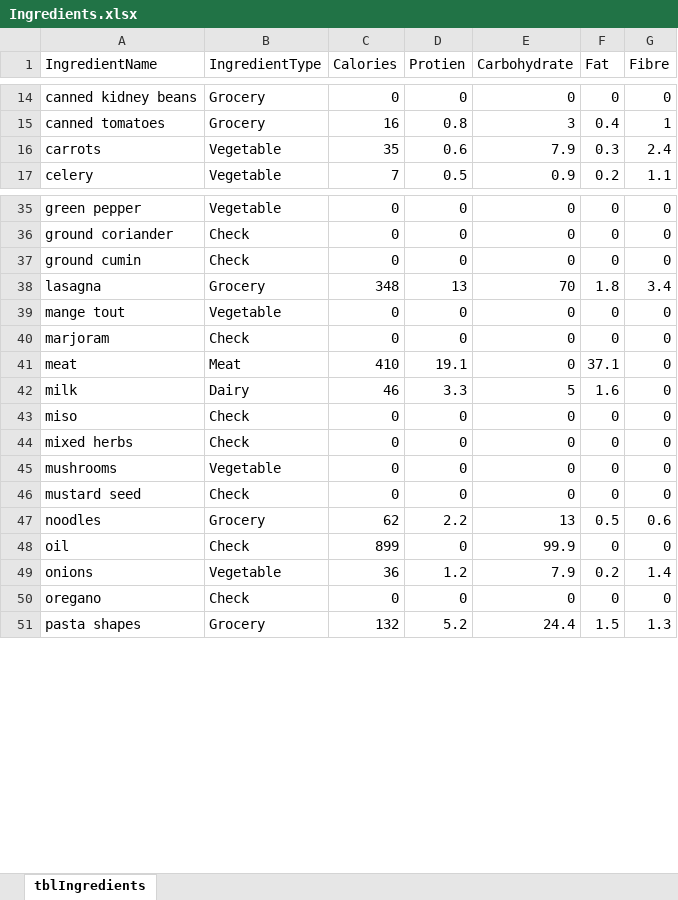
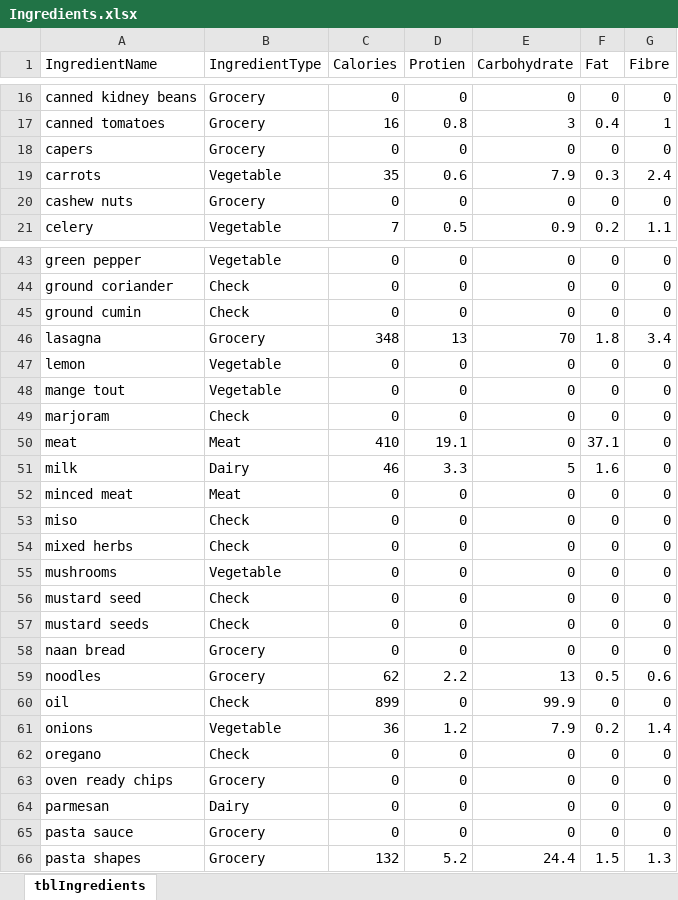
Before and after one commit to joejcollins/harmony-angel, an Excel workbook: ConsoleApp/Input/Ingredients.xlsx, sheet tblIngredients, drawn as a sheet; only a part is shown, gaps mark what is left out; values as stored, in another font and other column widths than the file's, no borders; the diff covers the shown part only; the diff names each change by its address in the sheet, - before the commit and + after, or states it on an @@ line.

```diff
--- a/ConsoleApp/Input/Ingredients.xlsx (sheet tblIngredients)
+++ b/ConsoleApp/Input/Ingredients.xlsx (sheet tblIngredients)
+row 18: capers | Grocery | 0 | 0 | 0 | 0 | 0
+row 20: cashew nuts | Grocery | 0 | 0 | 0 | 0 | 0
+row 47: lemon | Vegetable | 0 | 0 | 0 | 0 | 0
+row 52: minced meat | Meat | 0 | 0 | 0 | 0 | 0
+row 57: mustard seeds | Check | 0 | 0 | 0 | 0 | 0
+row 58: naan bread | Grocery | 0 | 0 | 0 | 0 | 0
+row 63: oven ready chips | Grocery | 0 | 0 | 0 | 0 | 0
+row 64: parmesan | Dairy | 0 | 0 | 0 | 0 | 0
+row 65: pasta sauce | Grocery | 0 | 0 | 0 | 0 | 0
```
Also changed, not shown: 19 added rows and 10 edited cells elsewhere in this sheet, 6 other files.
